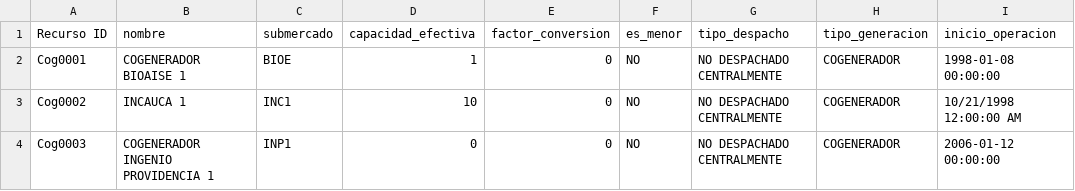
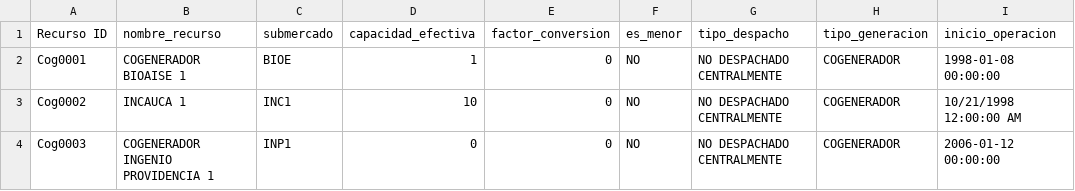
Before and after one commit to NNE-ISA/XM_API_to_data, a CSV file: info_nombres/recursos.csv, drawn as a sheet; only a part is shown; the diff names each change by its address in the sheet, - before the commit and + after, or states it on an @@ line.

```diff
--- a/info_nombres/recursos.csv
+++ b/info_nombres/recursos.csv
-B1: nombre
+B1: nombre_recurso
```
Also changed, not shown: 3 other files.
